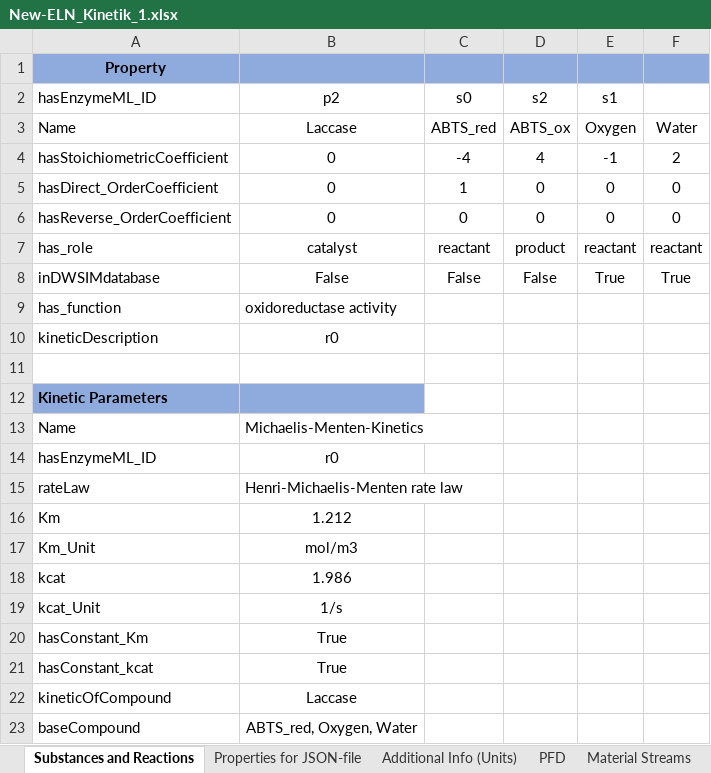
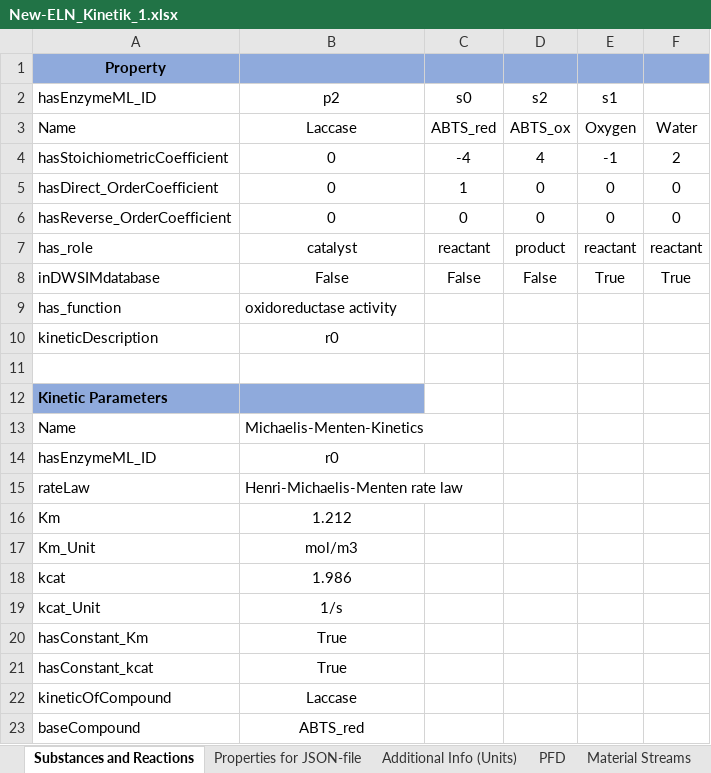
Before and after one commit to TUDoAD/Abschlussarbeiten_Behr, an Excel workbook: Abbaspour/ELNs/New-ELN_Kinetik_1.xlsx, sheet Substances and Reactions, drawn as a sheet; values as stored, in another font and other column widths than the file's, no borders; the diff names each change by its address in the sheet, - before the commit and + after, or states it on an @@ line.

```diff
--- a/Abbaspour/ELNs/New-ELN_Kinetik_1.xlsx (sheet Substances and Reactions)
+++ b/Abbaspour/ELNs/New-ELN_Kinetik_1.xlsx (sheet Substances and Reactions)
-B23: ABTS_red, Oxygen, Water
+B23: ABTS_red
```
Also changed, not shown: 2 other files.
